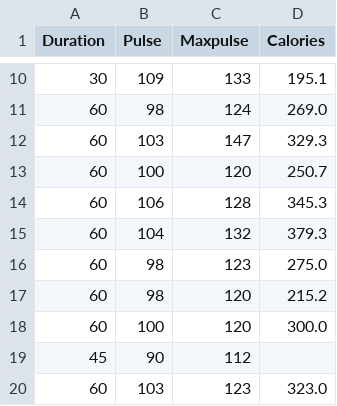
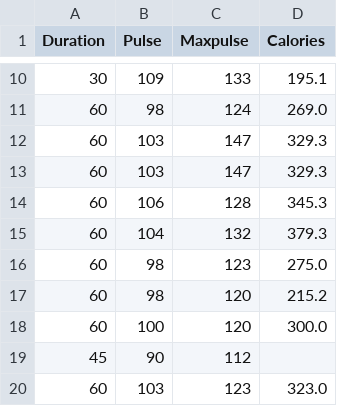
Before and after one commit to hemantapoudel/machine-learning, a CSV file: data.csv, drawn as a sheet; only a part is shown, gaps mark what is left out.

Commit message:
clean the dataset like removing null and showing duplicated

```diff
--- a/data.csv
+++ b/data.csv
@@ -12,3 +12,3 @@ Duration,Pulse,Maxpulse,Calories
 60,103,147,329.3
-60,100,120,250.7
+60,103,147,329.3
 60,106,128,345.3
```
Also changed, not shown: 1 other file.
